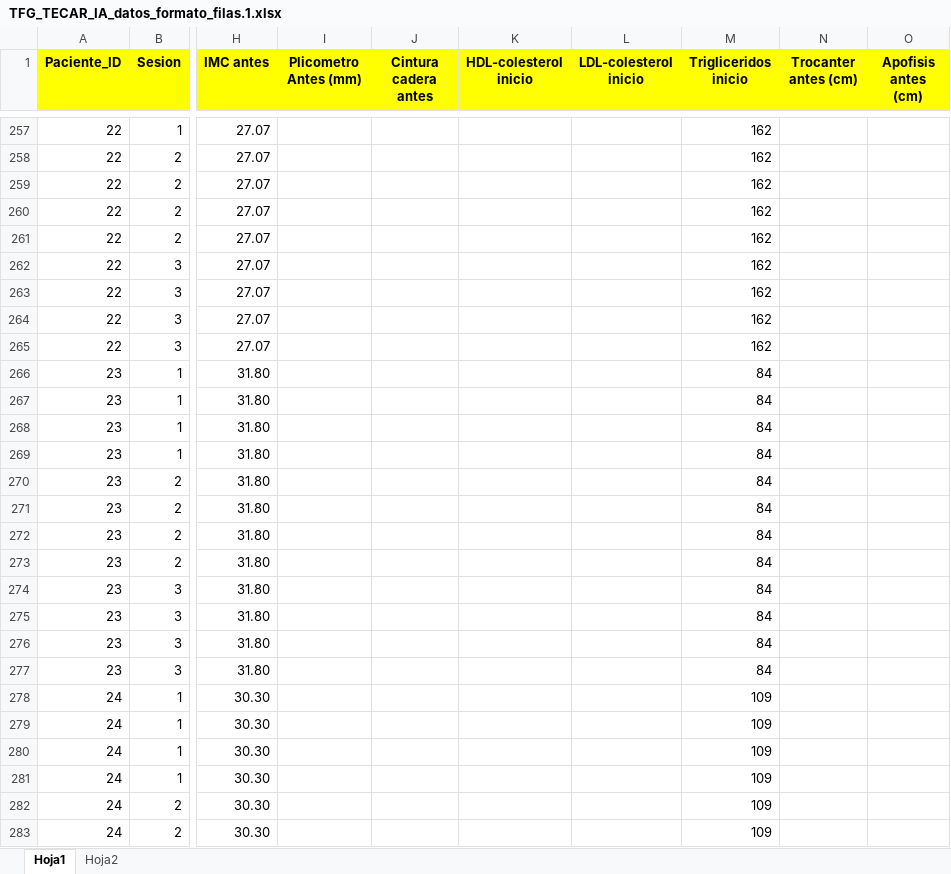
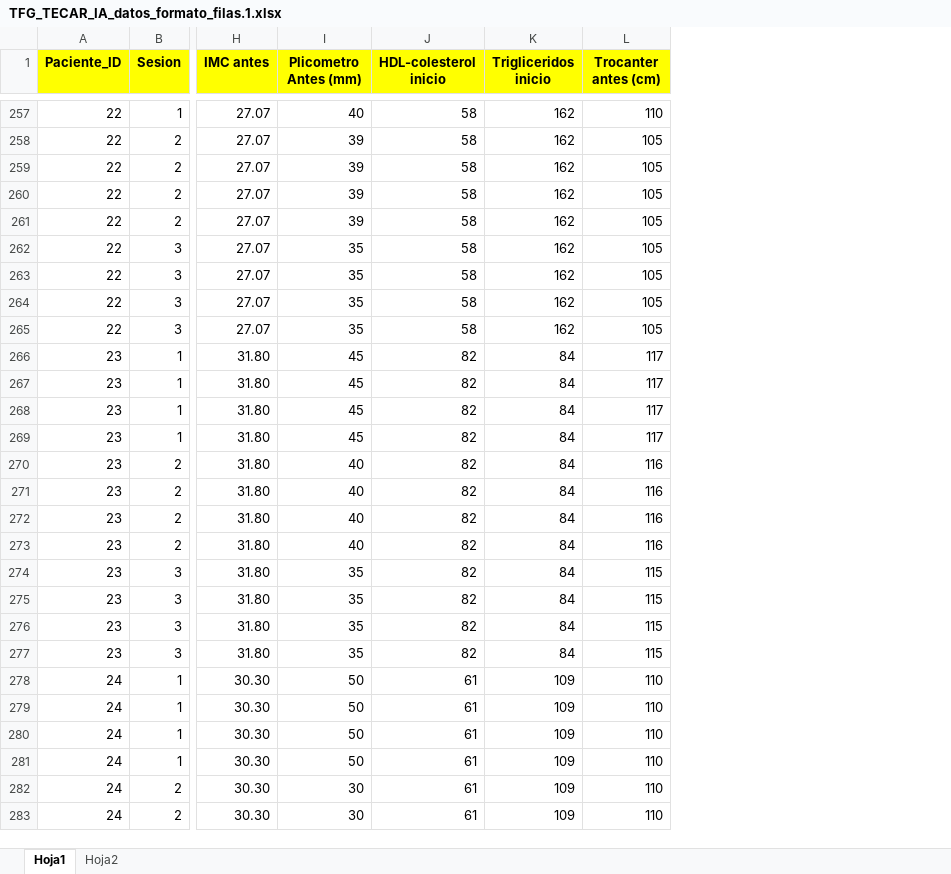
Before and after one commit to hectorebl/TECAR-energy-predictor, an Excel workbook: TFG_TECAR_IA_datos_formato_filas.1.xlsx, sheet Hoja1, drawn as a sheet; only a part is shown, gaps mark what is left out; values as stored, in another font and other column widths than the file's, no borders; removed rows and columns are numbered as before the commit, all else as after; the diff covers the shown part only; the diff names each change by its address in the sheet, - before the commit and + after, or states it on an @@ line.

```diff
--- a/TFG_TECAR_IA_datos_formato_filas.1.xlsx (sheet Hoja1)
+++ b/TFG_TECAR_IA_datos_formato_filas.1.xlsx (sheet Hoja1)
-column J (Cintura cadera antes), empty
-column L (LDL-colesterol inicio), empty
-column O (Apofisis antes (cm)), empty
-I257 (Plicometro Antes (mm)): (empty)
+I257 (Plicometro Antes (mm)): 40
-J257:J265 (HDL-colesterol inicio): (empty)
+J257:J265 (HDL-colesterol inicio): 58
-L257 (Trocanter antes (cm)): (empty)
+L257 (Trocanter antes (cm)): 110
-I258:I261 (Plicometro Antes (mm)): (empty)
+I258:I261 (Plicometro Antes (mm)): 39
-L258:L265 (Trocanter antes (cm)): (empty)
+L258:L265 (Trocanter antes (cm)): 105
-I262:I265 (Plicometro Antes (mm)): (empty)
+I262:I265 (Plicometro Antes (mm)): 35
-I266:I269 (Plicometro Antes (mm)): (empty)
+I266:I269 (Plicometro Antes (mm)): 45
-J266:J277 (HDL-colesterol inicio): (empty)
+J266:J277 (HDL-colesterol inicio): 82
-L266:L269 (Trocanter antes (cm)): (empty)
+L266:L269 (Trocanter antes (cm)): 117
-I270:I273 (Plicometro Antes (mm)): (empty)
+I270:I273 (Plicometro Antes (mm)): 40
-L270:L273 (Trocanter antes (cm)): (empty)
+L270:L273 (Trocanter antes (cm)): 116
-I274:I277 (Plicometro Antes (mm)): (empty)
+I274:I277 (Plicometro Antes (mm)): 35
-L274:L277 (Trocanter antes (cm)): (empty)
+L274:L277 (Trocanter antes (cm)): 115
-I278:I281 (Plicometro Antes (mm)): (empty)
+I278:I281 (Plicometro Antes (mm)): 50
-J278:J283 (HDL-colesterol inicio): (empty)
+J278:J283 (HDL-colesterol inicio): 61
-L278:L283 (Trocanter antes (cm)): (empty)
+L278:L283 (Trocanter antes (cm)): 110
-I282:I283 (Plicometro Antes (mm)): (empty)
+I282:I283 (Plicometro Antes (mm)): 30
```
Also changed, not shown: 1143 edited cells elsewhere in this sheet, sheet Hoja2, 1 other file.
